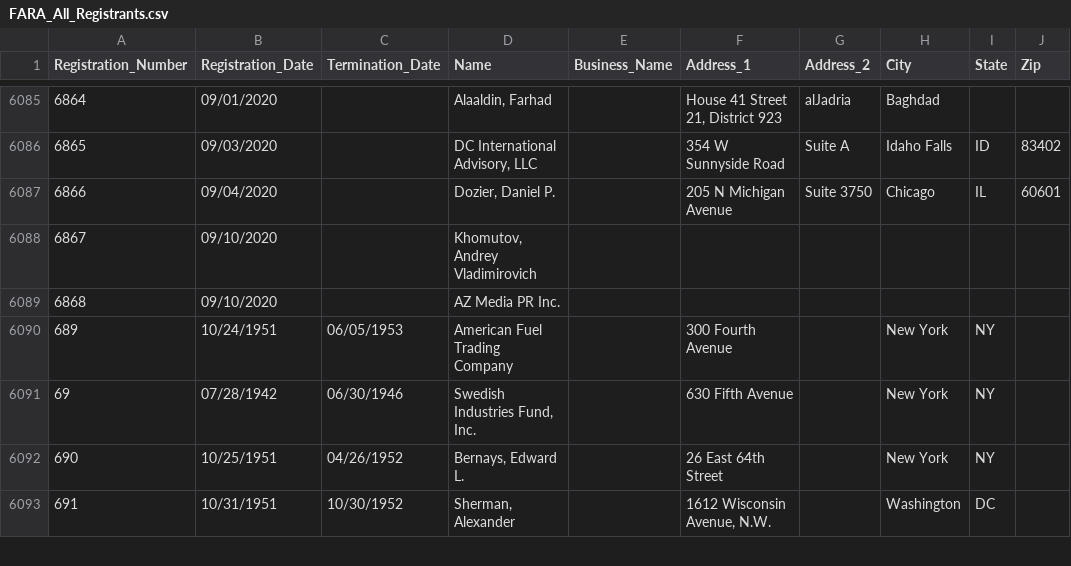
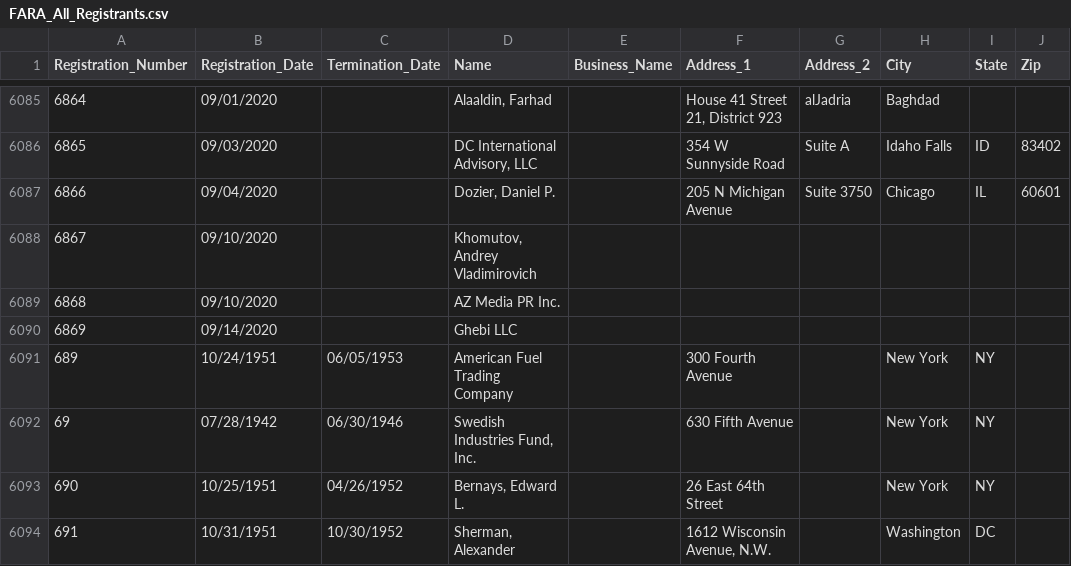
Before and after one commit to simonw/fara-history, a CSV file: FARA_All_Registrants.csv, drawn as a sheet; only a part is shown, gaps mark what is left out; the diff names each change by its address in the sheet, - before the commit and + after, or states it on an @@ line.

Commit message:
1 row added
  Registration_Number: 6869
  Registration_Date: 09/14/2020
  Termination_Date:
  Name: Ghebi LLC
  Business_Name:
  Address_1:
  Address_2:
  City:
  State:
  Zip:

[skip ci]

```diff
--- a/FARA_All_Registrants.csv
+++ b/FARA_All_Registrants.csv
+row 6090: 6869 | 09/14/2020 |  | Ghebi LLC
```
